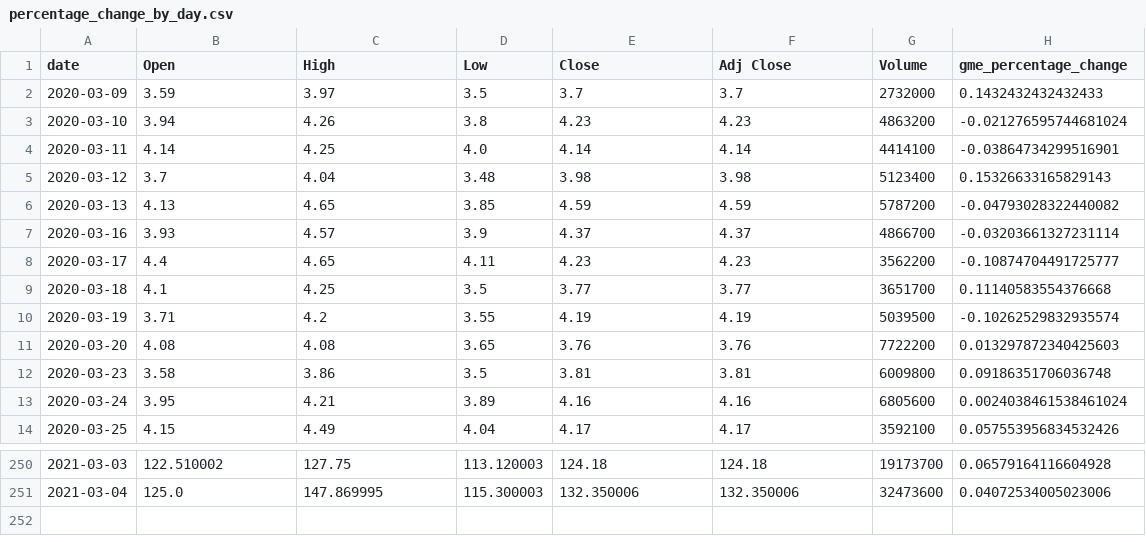
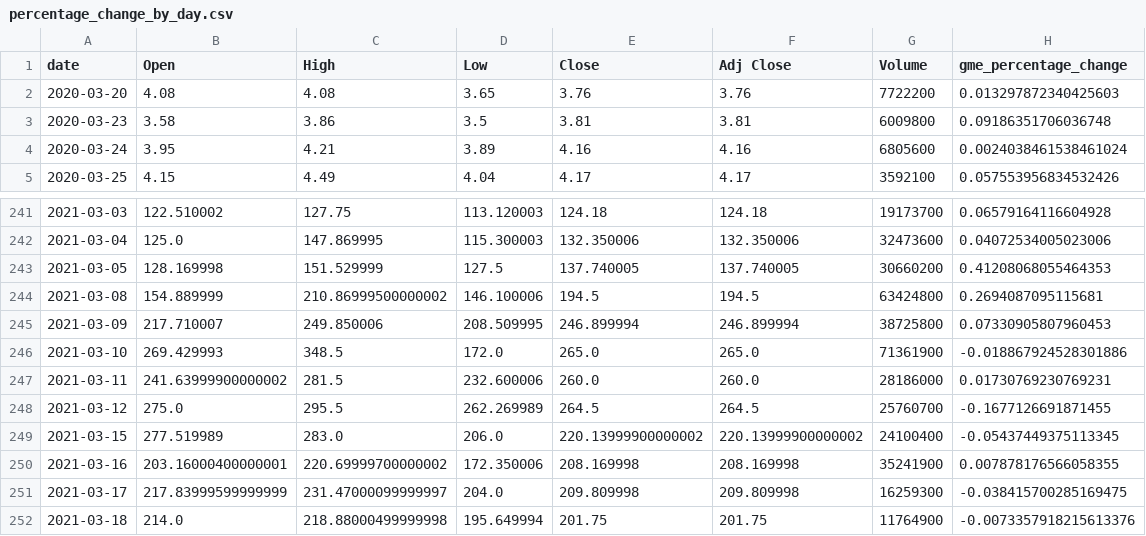
Before and after one commit to arnvmac/GMEWallStreetBets, a CSV file: Data/percentage_change_by_day.csv, drawn as a sheet; only a part is shown, gaps mark what is left out; removed rows and columns are numbered as before the commit, all else as after; the diff names each change by its address in the sheet, - before the commit and + after, or states it on an @@ line.

```diff
--- a/Data/percentage_change_by_day.csv
+++ b/Data/percentage_change_by_day.csv
-row 2: 2020-03-09 | 3.59 | 3.97 | 3.5 | 3.7 | 3.7 | 2732000 | 0.1432432432432433
-row 3: 2020-03-10 | 3.94 | 4.26 | 3.8 | 4.23 | 4.23 | 4863200 | -0.021276595744681024
-row 4: 2020-03-11 | 4.14 | 4.25 | 4.0 | 4.14 | 4.14 | 4414100 | -0.03864734299516901
-row 5: 2020-03-12 | 3.7 | 4.04 | 3.48 | 3.98 | 3.98 | 5123400 | 0.15326633165829143
-row 6: 2020-03-13 | 4.13 | 4.65 | 3.85 | 4.59 | 4.59 | 5787200 | -0.04793028322440082
-row 7: 2020-03-16 | 3.93 | 4.57 | 3.9 | 4.37 | 4.37 | 4866700 | -0.03203661327231114
-row 8: 2020-03-17 | 4.4 | 4.65 | 4.11 | 4.23 | 4.23 | 3562200 | -0.10874704491725777
-row 9: 2020-03-18 | 4.1 | 4.25 | 3.5 | 3.77 | 3.77 | 3651700 | 0.11140583554376668
-row 10: 2020-03-19 | 3.71 | 4.2 | 3.55 | 4.19 | 4.19 | 5039500 | -0.10262529832935574
+row 243: 2021-03-05 | 128.169998 | 151.529999 | 127.5 | 137.740005 | 137.740005 | 30660200 | 0.41208068055464353
+row 244: 2021-03-08 | 154.889999 | 210.86999500000002 | 146.100006 | 194.5 | 194.5 | 63424800 | 0.2694087095115681
+row 245: 2021-03-09 | 217.710007 | 249.850006 | 208.509995 | 246.899994 | 246.899994 | 38725800 | 0.07330905807960453
+row 246: 2021-03-10 | 269.429993 | 348.5 | 172.0 | 265.0 | 265.0 | 71361900 | -0.018867924528301886
+row 247: 2021-03-11 | 241.63999900000002 | 281.5 | 232.600006 | 260.0 | 260.0 | 28186000 | 0.01730769230769231
+row 248: 2021-03-12 | 275.0 | 295.5 | 262.269989 | 264.5 | 264.5 | 25760700 | -0.1677126691871455
+row 249: 2021-03-15 | 277.519989 | 283.0 | 206.0 | 220.13999900000002 | 220.13999900000002 | 24100400 | -0.05437449375113345
+row 250: 2021-03-16 | 203.16000400000001 | 220.69999700000002 | 172.350006 | 208.169998 | 208.169998 | 35241900 | 0.007878176566058355
+row 251: 2021-03-17 | 217.83999599999999 | 231.47000099999997 | 204.0 | 209.809998 | 209.809998 | 16259300 | -0.038415700285169475
+row 252: 2021-03-18 | 214.0 | 218.88000499999998 | 195.649994 | 201.75 | 201.75 | 11764900 | -0.0073357918215613376
```
Also changed, not shown: Data/sentiment_price_each_day.csv, 3 other files.
